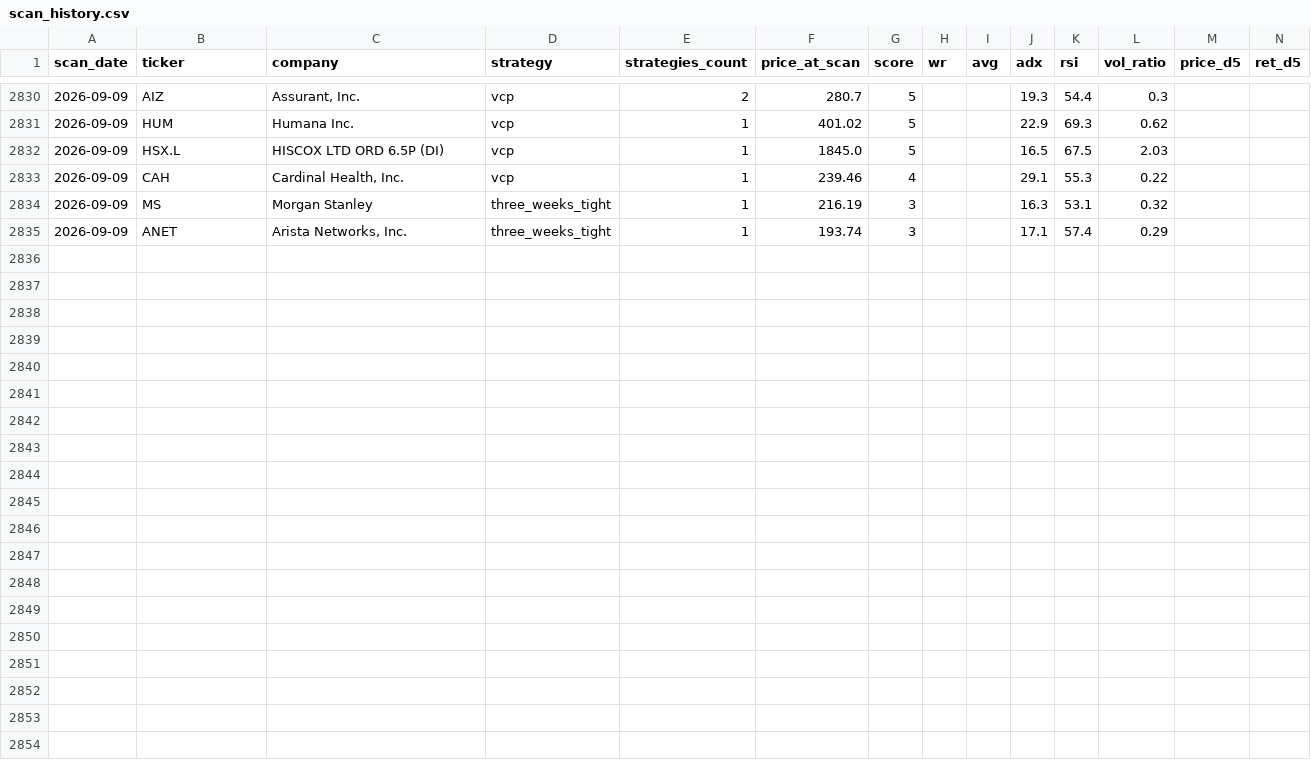
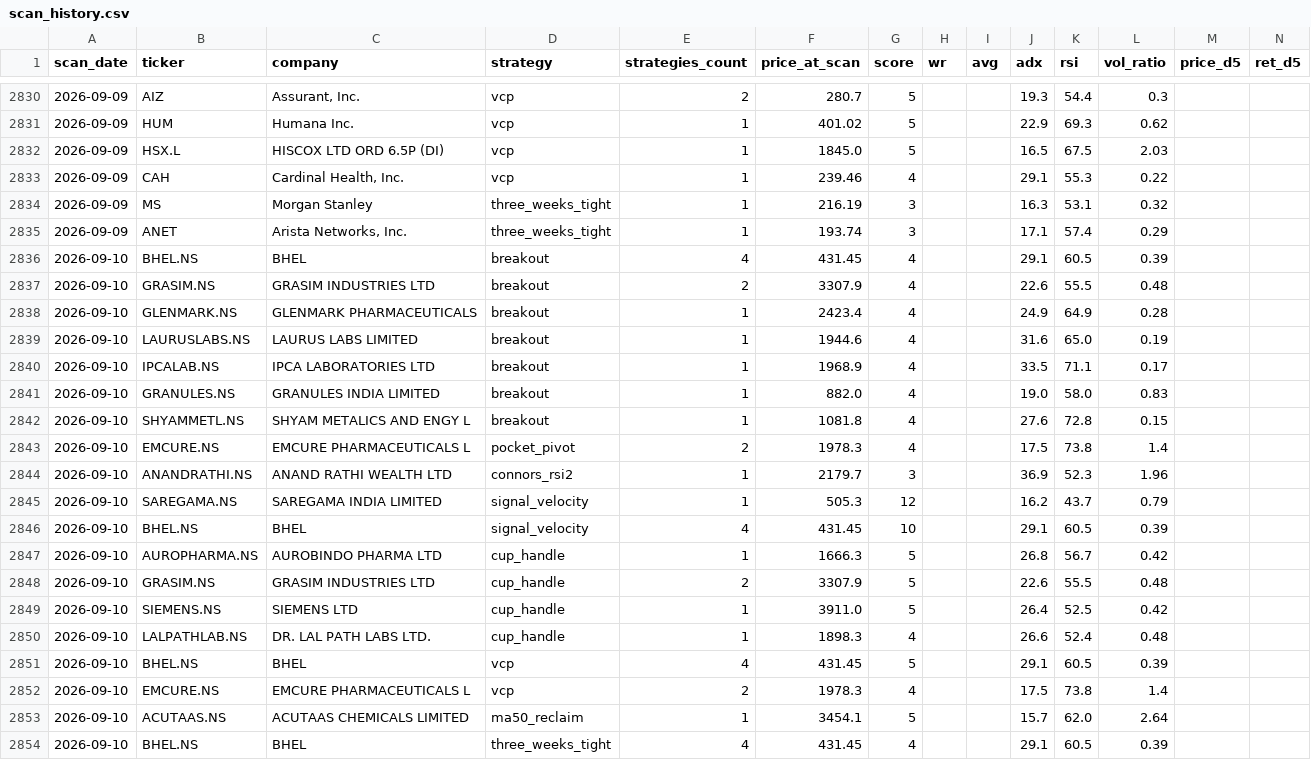
Before and after one commit to Codebreaker89/inflection-market-report, a CSV file: scan_history.csv, drawn as a sheet; only a part is shown, gaps mark what is left out; rows hold the shown columns only; the diff names each change by its address in the sheet, - before the commit and + after, or states it on an @@ line.

```diff
--- a/scan_history.csv
+++ b/scan_history.csv
+row 2836: 2026-09-10 | BHEL.NS | BHEL | breakout | 4 | 431.45 | 4 |  |  | 29.1 | 60.5 | 0.39
+row 2837: 2026-09-10 | GRASIM.NS | GRASIM INDUSTRIES LTD | breakout | 2 | 3307.9 | 4 |  |  | 22.6 | 55.5 | 0.48
+row 2838: 2026-09-10 | GLENMARK.NS | GLENMARK PHARMACEUTICALS | breakout | 1 | 2423.4 | 4 |  |  | 24.9 | 64.9 | 0.28
+row 2839: 2026-09-10 | LAURUSLABS.NS | LAURUS LABS LIMITED | breakout | 1 | 1944.6 | 4 |  |  | 31.6 | 65.0 | 0.19
+row 2840: 2026-09-10 | IPCALAB.NS | IPCA LABORATORIES LTD | breakout | 1 | 1968.9 | 4 |  |  | 33.5 | 71.1 | 0.17
+row 2841: 2026-09-10 | GRANULES.NS | GRANULES INDIA LIMITED | breakout | 1 | 882.0 | 4 |  |  | 19.0 | 58.0 | 0.83
+row 2842: 2026-09-10 | SHYAMMETL.NS | SHYAM METALICS AND ENGY L | breakout | 1 | 1081.8 | 4 |  |  | 27.6 | 72.8 | 0.15
+row 2843: 2026-09-10 | EMCURE.NS | EMCURE PHARMACEUTICALS L | pocket_pivot | 2 | 1978.3 | 4 |  |  | 17.5 | 73.8 | 1.4
+row 2844: 2026-09-10 | ANANDRATHI.NS | ANAND RATHI WEALTH LTD | connors_rsi2 | 1 | 2179.7 | 3 |  |  | 36.9 | 52.3 | 1.96
+row 2845: 2026-09-10 | SAREGAMA.NS | SAREGAMA INDIA LIMITED | signal_velocity | 1 | 505.3 | 12 |  |  | 16.2 | 43.7 | 0.79
+row 2846: 2026-09-10 | BHEL.NS | BHEL | signal_velocity | 4 | 431.45 | 10 |  |  | 29.1 | 60.5 | 0.39
+row 2847: 2026-09-10 | AUROPHARMA.NS | AUROBINDO PHARMA LTD | cup_handle | 1 | 1666.3 | 5 |  |  | 26.8 | 56.7 | 0.42
+row 2848: 2026-09-10 | GRASIM.NS | GRASIM INDUSTRIES LTD | cup_handle | 2 | 3307.9 | 5 |  |  | 22.6 | 55.5 | 0.48
+row 2849: 2026-09-10 | SIEMENS.NS | SIEMENS LTD | cup_handle | 1 | 3911.0 | 5 |  |  | 26.4 | 52.5 | 0.42
+row 2850: 2026-09-10 | LALPATHLAB.NS | DR. LAL PATH LABS LTD. | cup_handle | 1 | 1898.3 | 4 |  |  | 26.6 | 52.4 | 0.48
+row 2851: 2026-09-10 | BHEL.NS | BHEL | vcp | 4 | 431.45 | 5 |  |  | 29.1 | 60.5 | 0.39
+row 2852: 2026-09-10 | EMCURE.NS | EMCURE PHARMACEUTICALS L | vcp | 2 | 1978.3 | 4 |  |  | 17.5 | 73.8 | 1.4
+row 2853: 2026-09-10 | ACUTAAS.NS | ACUTAAS CHEMICALS LIMITED | ma50_reclaim | 1 | 3454.1 | 5 |  |  | 15.7 | 62.0 | 2.64
+row 2854: 2026-09-10 | BHEL.NS | BHEL | three_weeks_tight | 4 | 431.45 | 4 |  |  | 29.1 | 60.5 | 0.39
```
Also changed, not shown: 1 other file.
